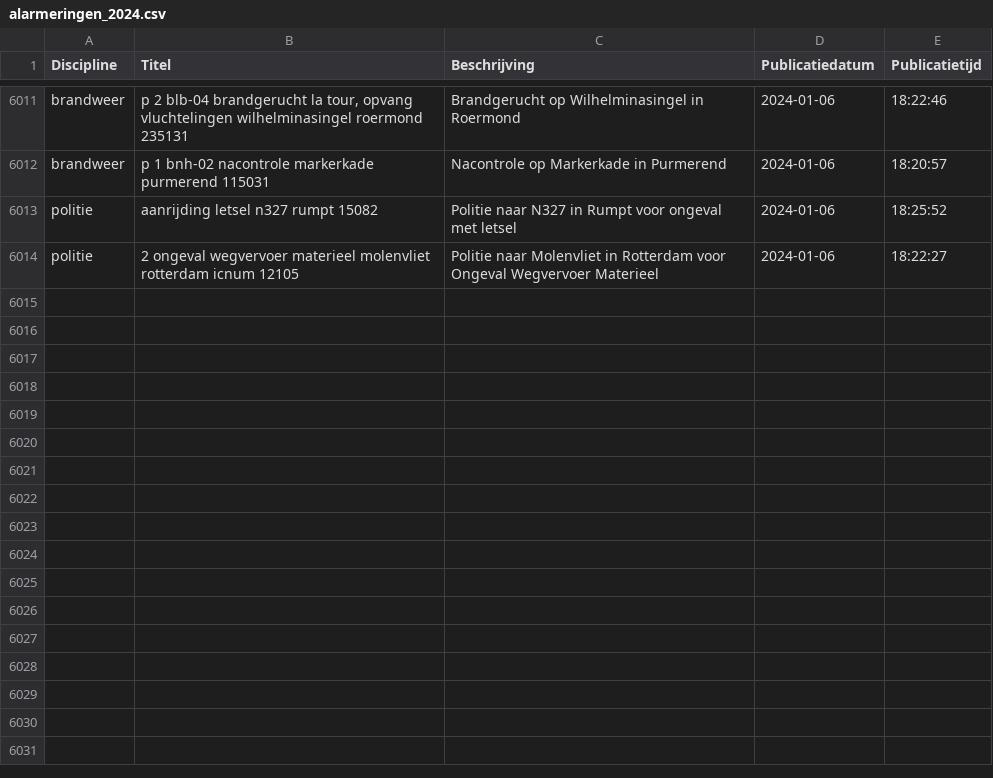
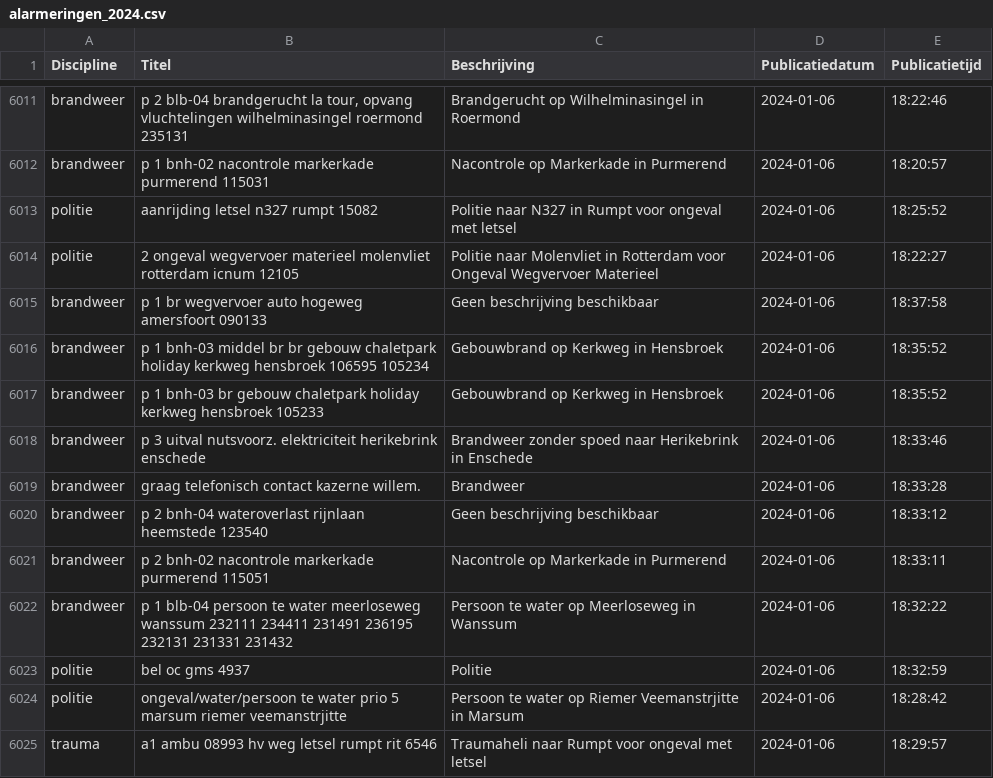
Before and after one commit to maartensiffels/inactief-p2000, a CSV file: data/alarmeringen_2024.csv, drawn as a sheet; only a part is shown, gaps mark what is left out.

```diff
--- a/data/alarmeringen_2024.csv
+++ b/data/alarmeringen_2024.csv
@@ -6014 +6014,12 @@ politie,aanrijding letsel n327 rumpt 15082,Politie naar N327 in Rumpt voor ongev
 politie,2 ongeval wegvervoer materieel molenvliet rotterdam icnum 12105,Politie naar Molenvliet in Rotterdam voor Ongeval Wegvervoer Materieel,2024-01-06,18:22:27
+brandweer,p 1 br wegvervoer auto hogeweg amersfoort 090133,Geen beschrijving beschikbaar,2024-01-06,18:37:58
+brandweer,p 1 bnh-03 middel br br gebouw chaletpark holiday kerkweg hensbroek 106595 105234,Gebouwbrand op Kerkweg in Hensbroek,2024-01-06,18:35:52
+brandweer,p 1 bnh-03 br gebouw chaletpark holiday kerkweg hensbroek 105233,Gebouwbrand op Kerkweg in Hensbroek,2024-01-06,18:35:52
+brandweer,p 3 uitval nutsvoorz. elektriciteit herikebrink enschede,Brandweer zonder spoed naar Herikebrink in Enschede,2024-01-06,18:33:46
+brandweer,graag telefonisch contact kazerne willem.,Brandweer,2024-01-06,18:33:28
+brandweer,p 2 bnh-04 wateroverlast rijnlaan heemstede 123540,Geen beschrijving beschikbaar,2024-01-06,18:33:12
+brandweer,p 2 bnh-02 nacontrole markerkade purmerend 115051,Nacontrole op Markerkade in Purmerend,2024-01-06,18:33:11
+brandweer,p 1 blb-04 persoon te water meerloseweg wanssum 232111 234411 231491 236195 232131 231331 231432,Persoon te water op Meerloseweg in Wanssum,2024-01-06,18:32:22
+politie,bel oc gms 4937,Politie,2024-01-06,18:32:59
+politie,ongeval/water/persoon te water prio 5 marsum riemer veemanstrjitte,Persoon te water op Riemer Veemanstrjitte in Marsum,2024-01-06,18:28:42
+trauma,a1 ambu 08993 hv weg letsel rumpt rit 6546,Traumaheli naar Rumpt voor ongeval met letsel,2024-01-06,18:29:57
```
Also changed, not shown: 1 other file.
